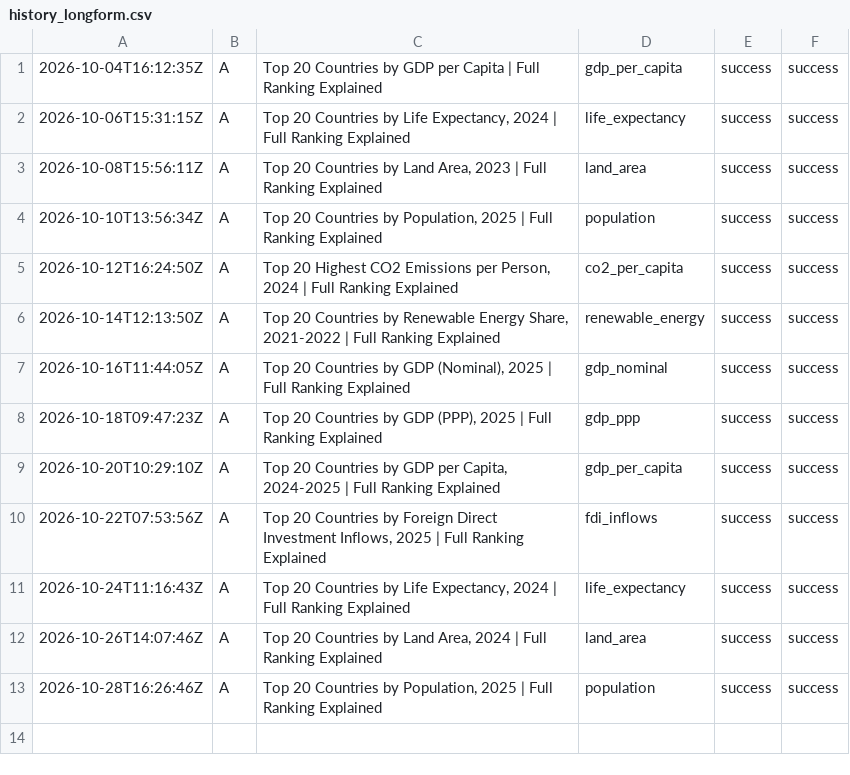
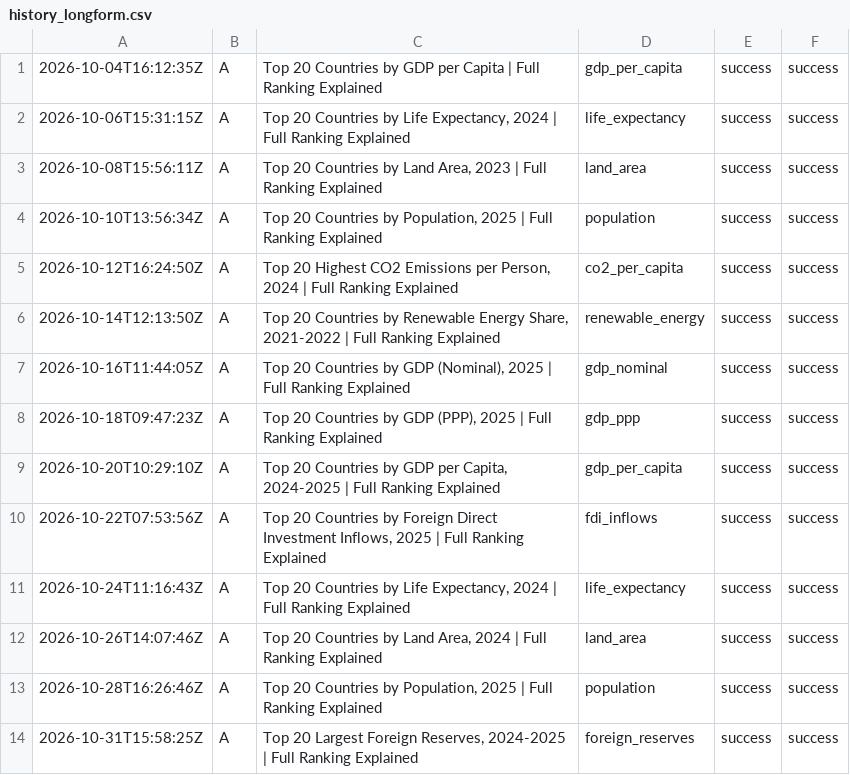
Before and after one commit to oceanfarm1992-design/Countries-Video-Flows, a CSV file: logs/history_longform.csv, drawn as a sheet; the diff names each change by its address in the sheet, - before the commit and + after, or states it on an @@ line.

```diff
--- a/logs/history_longform.csv
+++ b/logs/history_longform.csv
+row 14: 2026-10-31T15:58:25Z | A | Top 20 Largest Foreign Reserves, 2024-2025 | Full Ranking Explained | foreign_reserves | success | success
```
Also changed, not shown: 1 other file.
